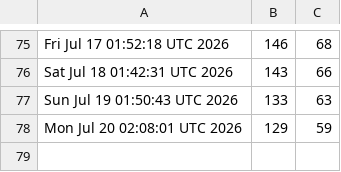
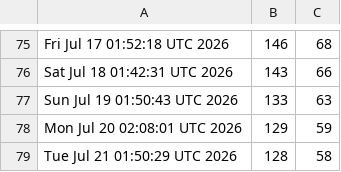
Before and after one commit to akshat-chaturvedi/CATCH, a CSV file: clones.csv, drawn as a sheet; only a part is shown, gaps mark what is left out.

```diff
--- a/clones.csv
+++ b/clones.csv
@@ -78 +78,2 @@ Sun Jul 19 01:50:43 UTC 2026,133,63
 Mon Jul 20 02:08:01 UTC 2026,129,59
+Tue Jul 21 01:50:29 UTC 2026,128,58
```
Also changed, not shown: views.csv.
